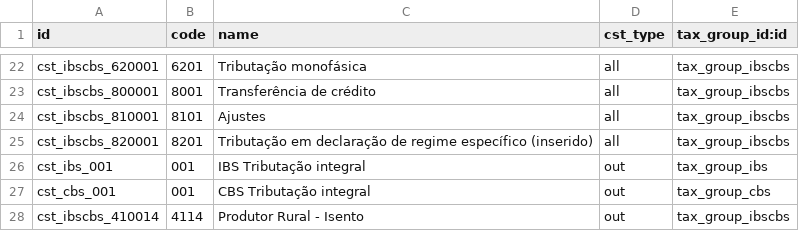
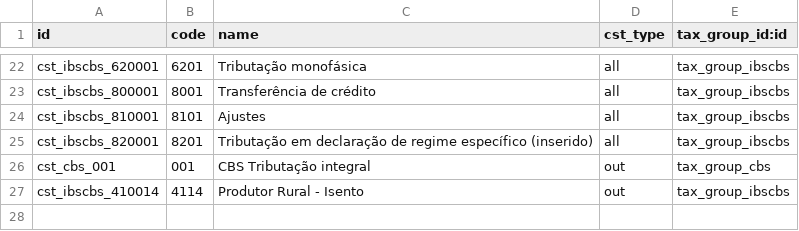
Before and after one commit to ATSTI/ats-odoo, a CSV file: l10n_br_account_nfe_IBSCBS/data/l10n_br_fiscal.cst.csv, drawn as a sheet; only a part is shown, gaps mark what is left out; the diff names each change by its address in the sheet, - before the commit and + after, or states it on an @@ line.

```diff
--- a/l10n_br_account_nfe_IBSCBS/data/l10n_br_fiscal.cst.csv
+++ b/l10n_br_account_nfe_IBSCBS/data/l10n_br_fiscal.cst.csv
-row 26: cst_ibs_001 | 001 | IBS Tributação integral | out | tax_group_ibs
```
Also changed, not shown: l10n_br_account_nfe_IBSCBS/data/l10n_br_fiscal.tax.csv, l10n_br_account_nfe_IBSCBS/data/l10n_br_fiscal.tax.group.csv, 1 other file.
